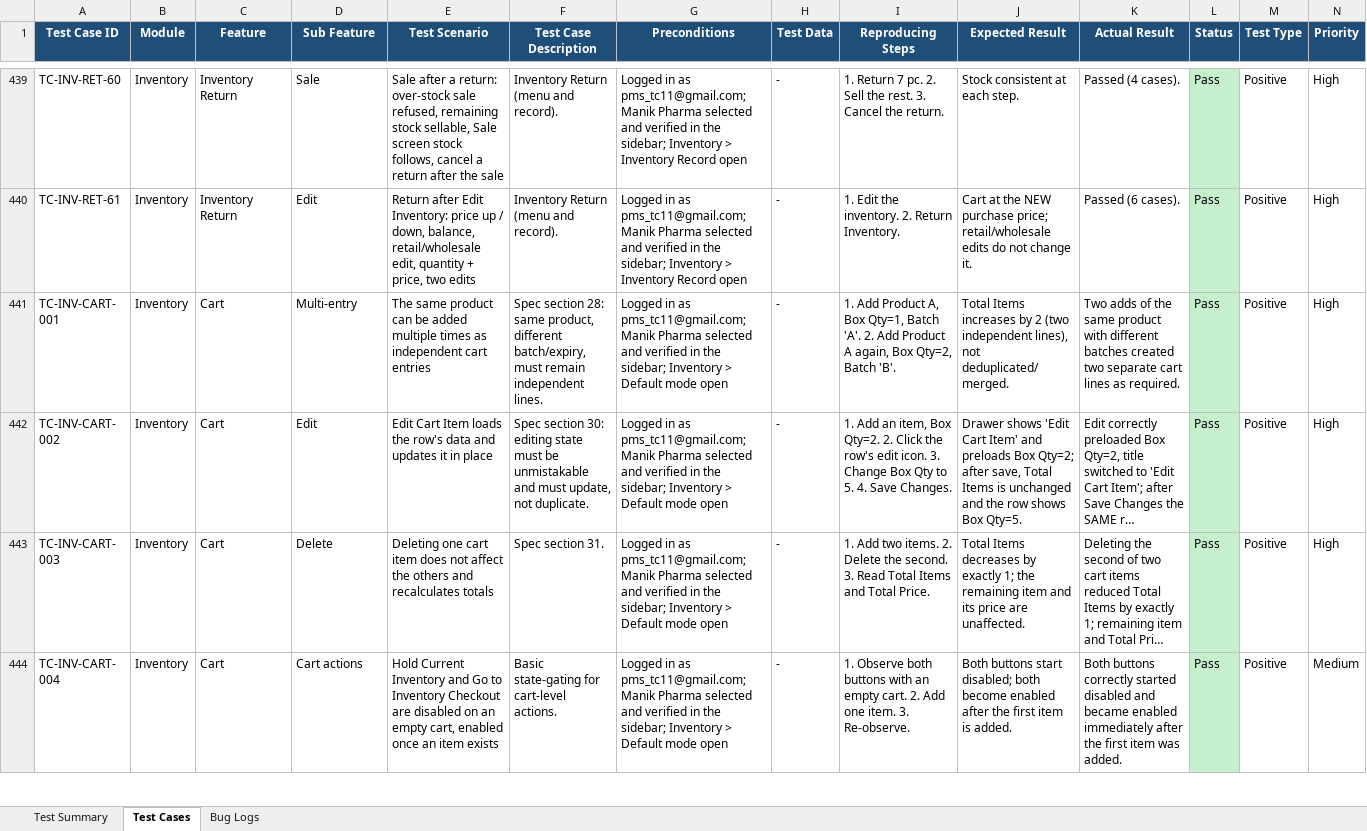
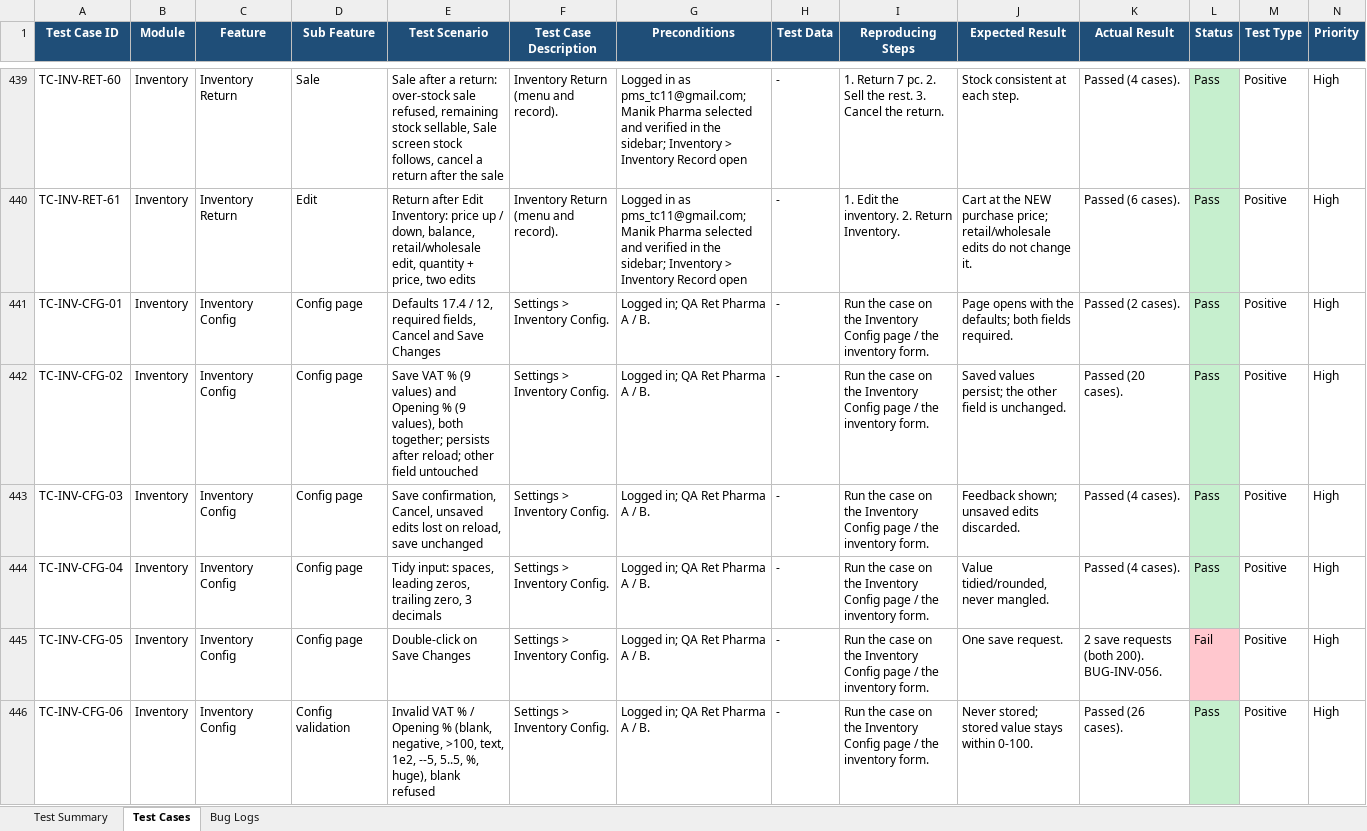
Before and after one commit to ManikHossain27/OS-Pharmacy, an Excel workbook: PMS_Product_Module_Test_Report.xlsx, sheet Test Cases, drawn as a sheet; only a part is shown, gaps mark what is left out; the shorter side is filled out with more unchanged rows; long unchanged cells end in …; values as stored, in another font and other column widths than the file's, no borders; rows hold the shown columns only; the diff covers the shown part only; the diff names each change by its address in the sheet, - before the commit and + after, or states it on an @@ line.

Commit message:
Add Inventory Config documentation and fixtures for testing

```diff
--- a/PMS_Product_Module_Test_Report.xlsx (sheet Test Cases)
+++ b/PMS_Product_Module_Test_Report.xlsx (sheet Test Cases)
+row 441: TC-INV-CFG-01 | Inventory | Inventory Config | Config page | Defaults 17.4 / 12, required fields, Cancel and Save Changes | Settings > Inventory Config. | Logged in; QA Ret Pharma A / B. | - | Run the case on the Inventory Config page / the inventory form. | Page opens with the defaults; both fields required. | Passed (2 cases). | Pass | Positive | High
+row 442: TC-INV-CFG-02 | Inventory | Inventory Config | Config page | Save VAT % (9 values) and Opening % (9 values), both together; persists after reload; other field untouched | Settings > Inventory Config. | Logged in; QA Ret Pharma A / B. | - | Run the case on the Inventory Config page / the inventory form. | Saved values persist; the other field is unchanged. | Passed (20 cases). | Pass | Positive | High
+row 443: TC-INV-CFG-03 | Inventory | Inventory Config | Config page | Save confirmation, Cancel, unsaved edits lost on reload, save unchanged | Settings > Inventory Config. | Logged in; QA Ret Pharma A / B. | - | Run the case on the Inventory Config page / the inventory form. | Feedback shown; unsaved edits discarded. | Passed (4 cases). | Pass | Positive | High
+row 444: TC-INV-CFG-04 | Inventory | Inventory Config | Config page | Tidy input: spaces, leading zeros, trailing zero, 3 decimals | Settings > Inventory Config. | Logged in; QA Ret Pharma A / B. | - | Run the case on the Inventory Config page / the inventory form. | Value tidied/rounded, never mangled. | Passed (4 cases). | Pass | Positive | High
+row 445: TC-INV-CFG-05 | Inventory | Inventory Config | Config page | Double-click on Save Changes | Settings > Inventory Config. | Logged in; QA Ret Pharma A / B. | - | Run the case on the Inventory Config page / the inventory form. | One save request. | 2 save requests (both 200). BUG-INV-056. | Fail | Positive | High
+row 446: TC-INV-CFG-06 | Inventory | Inventory Config | Config validation | Invalid VAT % / Opening % (blank, negative, >100, text, 1e2, --5, 5..5, %, huge), blank refused | Settings > Inventory Config. | Logged in; QA Ret Pharma A / B. | - | Run the case on the Inventory Config page / the inventory form. | Never stored; stored value stays within 0-100. | Passed (26 cases). | Pass | Positive | High
```
Also changed, not shown: 5 added rows elsewhere in this sheet, sheet Test Summary, sheet Bug Logs, 30 other files.
